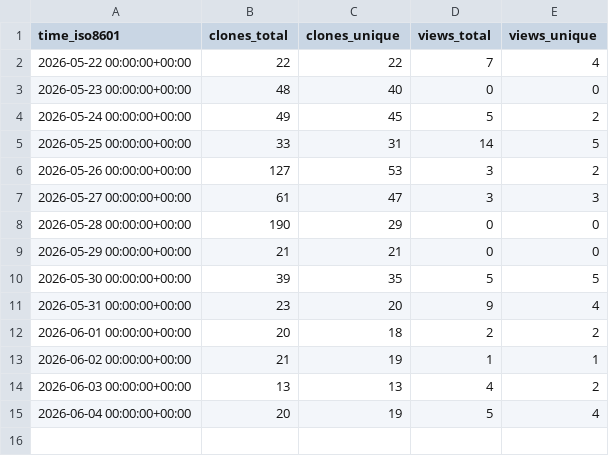
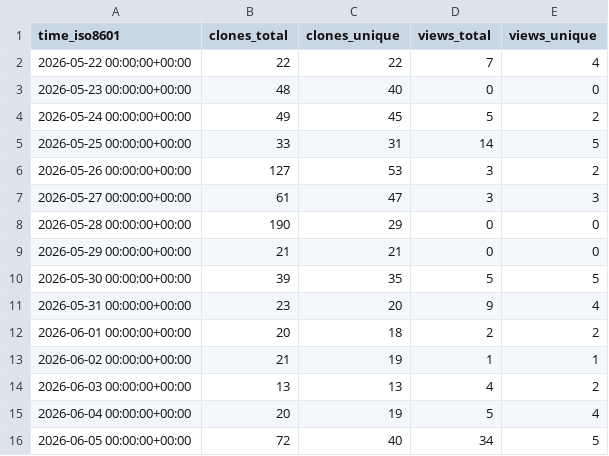
Before and after one commit to forkymcforkface/xpad-noone, a CSV file: forkymcforkface/xpad-noone/ghrs-data/views_clones_aggregate.csv, drawn as a sheet; the diff names each change by its address in the sheet, - before the commit and + after, or states it on an @@ line.

```diff
--- a/forkymcforkface/xpad-noone/ghrs-data/views_clones_aggregate.csv
+++ b/forkymcforkface/xpad-noone/ghrs-data/views_clones_aggregate.csv
+row 16: 2026-06-05 00:00:00+00:00 | 72 | 40 | 34 | 5
```
Also changed, not shown: 1 other file.
